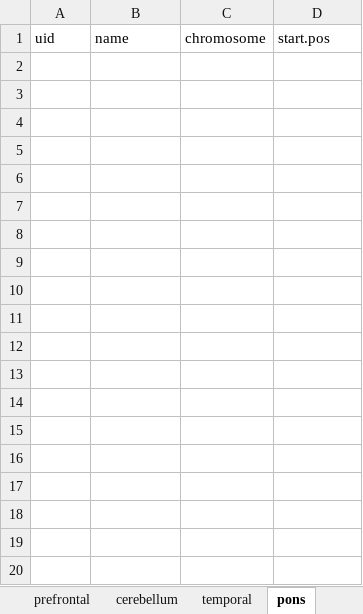
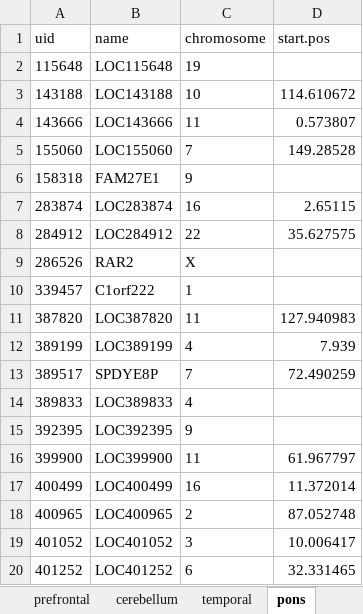
Before and after one commit to dannemil/comt_expression, an Excel workbook: query_Accession_results copy.xlsx, sheet pons, drawn as a sheet; only a part is shown; values as stored, in another font and other column widths than the file's, no borders; table styles not drawn; the diff covers the shown part only; the diff names each change by its address in the sheet, - before the commit and + after, or states it on an @@ line.

```diff
--- a/query_Accession_results copy.xlsx (sheet pons)
+++ b/query_Accession_results copy.xlsx (sheet pons)
+row 2: 115648 | LOC115648 | 19
+row 3: 143188 | LOC143188 | 10 | 114.610672
+row 4: 143666 | LOC143666 | 11 | 0.573807
+row 5: 155060 | LOC155060 | 7 | 149.28528
+row 6: 158318 | FAM27E1 | 9
+row 7: 283874 | LOC283874 | 16 | 2.65115
+row 8: 284912 | LOC284912 | 22 | 35.627575
+row 9: 286526 | RAR2 | X
+row 10: 339457 | C1orf222 | 1
+row 11: 387820 | LOC387820 | 11 | 127.940983
+row 12: 389199 | LOC389199 | 4 | 7.939
+row 13: 389517 | SPDYE8P | 7 | 72.490259
+row 14: 389833 | LOC389833 | 4
+row 15: 392395 | LOC392395 | 9
+row 16: 399900 | LOC399900 | 11 | 61.967797
+row 17: 400499 | LOC400499 | 16 | 11.372014
+row 18: 400965 | LOC400965 | 2 | 87.052748
+row 19: 401052 | LOC401052 | 3 | 10.006417
+row 20: 401252 | LOC401252 | 6 | 32.331465
```
Also changed, not shown: 28 added rows elsewhere in this sheet, sheet prefrontal, comp_avail_needed.xlsx, 25 other files.
